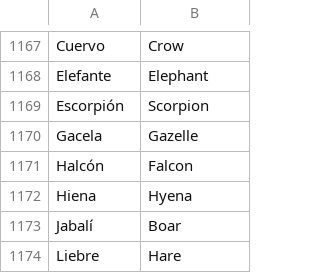
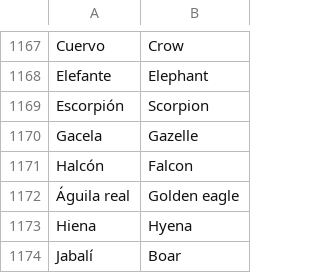
Before and after one commit to amaturanas-sys/Scavenger, a TSV file: assets/i18n/en.tsv, drawn as a sheet; only a part is shown, gaps mark what is left out; the shorter side is filled out with more unchanged rows.

```diff
--- a/assets/i18n/en.tsv
+++ b/assets/i18n/en.tsv
@@ -1171,2 +1171,3 @@ Gacela	Gazelle
 Halcón	Falcon
+Águila real	Golden eagle
 Hiena	Hyena
```
Also changed, not shown: 4 other files.
